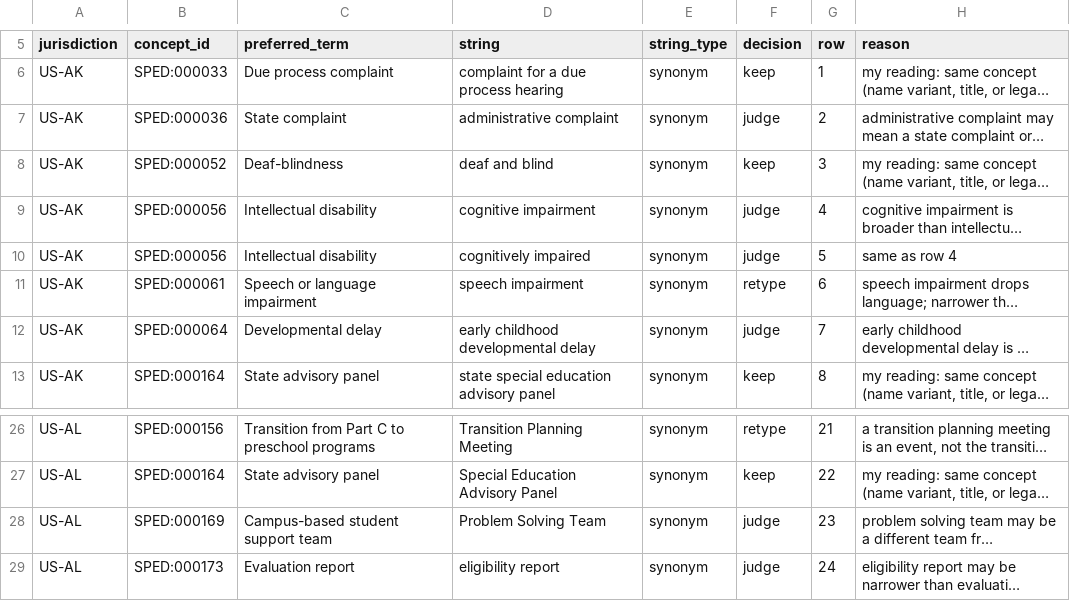
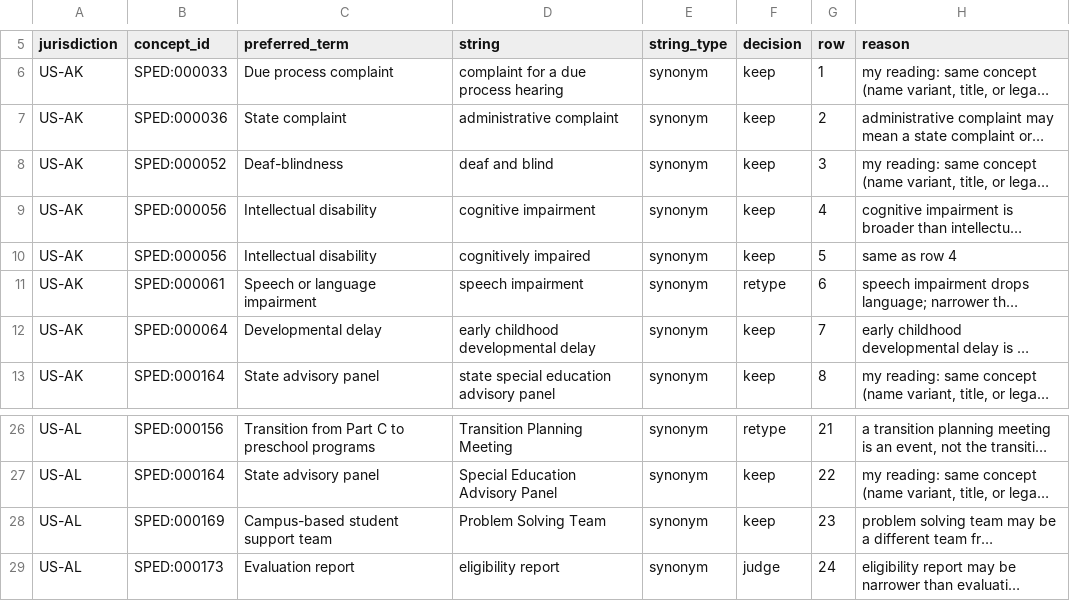
Before and after one commit to siskinskai/spedlex, a TSV file: sources/name_pair_triage.tsv, drawn as a sheet; only a part is shown, gaps mark what is left out; long unchanged cells end in …; the diff names each change by its address in the sheet, - before the commit and + after, or states it on an @@ line.

```diff
--- a/sources/name_pair_triage.tsv
+++ b/sources/name_pair_triage.tsv
-F7 (decision): judge
+F7 (decision): keep
-F9:F10 (decision): judge
+F9:F10 (decision): keep
-F12 (decision): judge
+F12 (decision): keep
-F28 (decision): judge
+F28 (decision): keep
```
